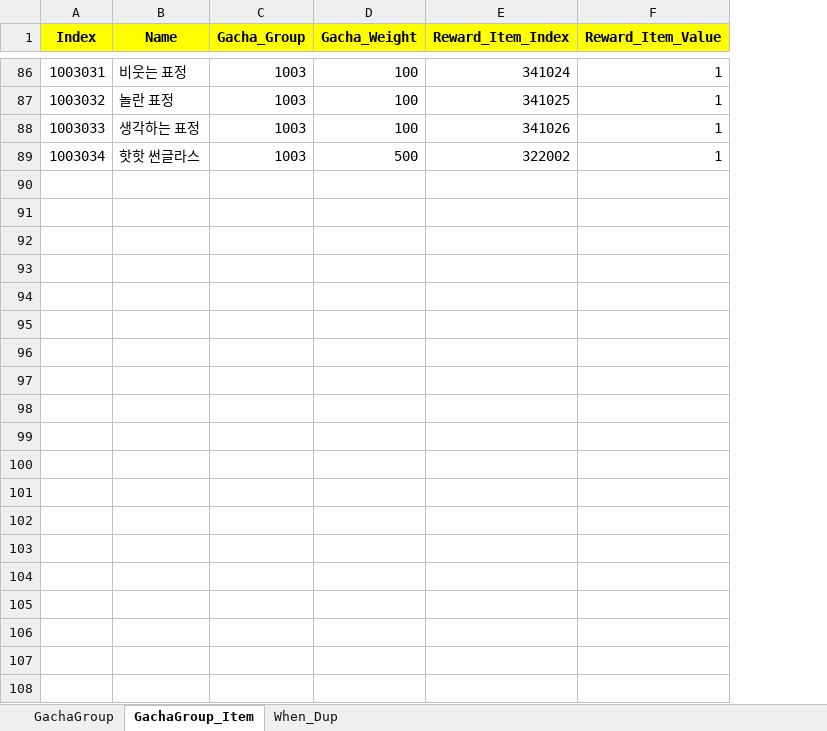
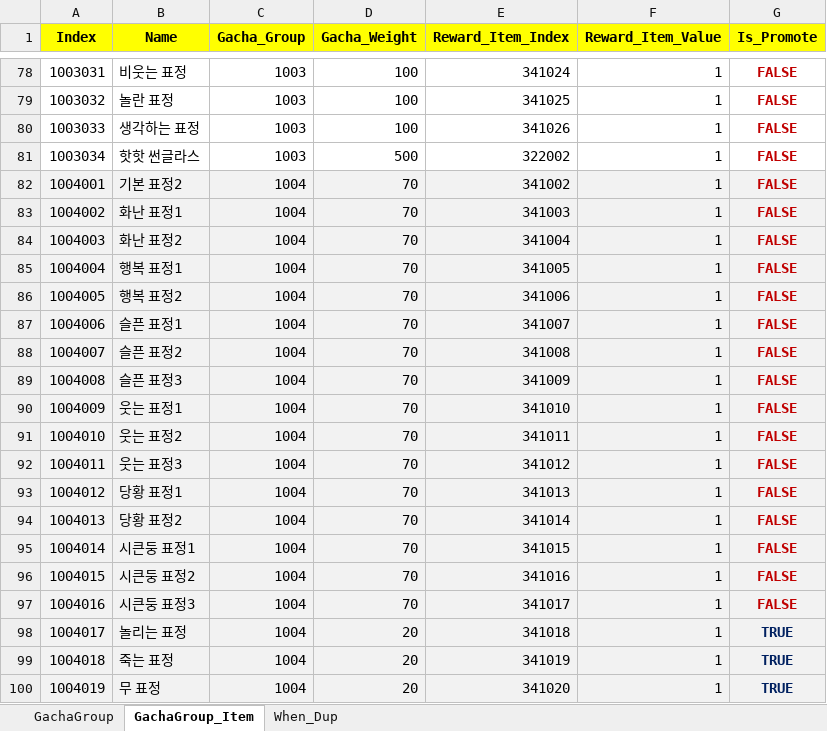
Before and after one commit to sadending82/FestivalTownProject, an Excel workbook: Client/Assets/11. GameData/Gacha.xlsx, sheet GachaGroup_Item, drawn as a sheet; only a part is shown, gaps mark what is left out; values as stored, in another font and other column widths than the file's, no borders; the diff covers the shown part only; the diff names each change by its address in the sheet, - before the commit and + after, or states it on an @@ line.

Commit message:
신규 가챠 추가 / 출현 확률, 리스트 조정 / 출현 아이템 노출여부 컬럼 추가
- 출현 아이템 조정
- 냥냥 이모트 가챠 추가
- 출현 아이템 노출여부 컬럼 추가

```diff
--- a/Client/Assets/11. GameData/Gacha.xlsx (sheet GachaGroup_Item)
+++ b/Client/Assets/11. GameData/Gacha.xlsx (sheet GachaGroup_Item)
+column G (Is_Promote), rows 78-81: all FALSE
+row 82: 1004001 | 기본 표정2 | 1004 | 70 | 341002 | 1 | FALSE
+row 83: 1004002 | 화난 표정1 | 1004 | 70 | 341003 | 1 | FALSE
+row 84: 1004003 | 화난 표정2 | 1004 | 70 | 341004 | 1 | FALSE
+row 85: 1004004 | 행복 표정1 | 1004 | 70 | 341005 | 1 | FALSE
+row 86: 1004005 | 행복 표정2 | 1004 | 70 | 341006 | 1 | FALSE
+row 87: 1004006 | 슬픈 표정1 | 1004 | 70 | 341007 | 1 | FALSE
+row 88: 1004007 | 슬픈 표정2 | 1004 | 70 | 341008 | 1 | FALSE
+row 89: 1004008 | 슬픈 표정3 | 1004 | 70 | 341009 | 1 | FALSE
+row 90: 1004009 | 웃는 표정1 | 1004 | 70 | 341010 | 1 | FALSE
+row 91: 1004010 | 웃는 표정2 | 1004 | 70 | 341011 | 1 | FALSE
+row 92: 1004011 | 웃는 표정3 | 1004 | 70 | 341012 | 1 | FALSE
+row 93: 1004012 | 당황 표정1 | 1004 | 70 | 341013 | 1 | FALSE
+row 94: 1004013 | 당황 표정2 | 1004 | 70 | 341014 | 1 | FALSE
+row 95: 1004014 | 시큰둥 표정1 | 1004 | 70 | 341015 | 1 | FALSE
+row 96: 1004015 | 시큰둥 표정2 | 1004 | 70 | 341016 | 1 | FALSE
+row 97: 1004016 | 시큰둥 표정3 | 1004 | 70 | 341017 | 1 | FALSE
+row 98: 1004017 | 놀리는 표정 | 1004 | 20 | 341018 | 1 | TRUE
+row 99: 1004018 | 죽는 표정 | 1004 | 20 | 341019 | 1 | TRUE
+row 100: 1004019 | 무 표정 | 1004 | 20 | 341020 | 1 | TRUE
```
Also changed, not shown: 37 added rows, 36 removed rows, 21 edited cells, cell formats and row numbers in column A elsewhere in this sheet, sheet GachaGroup.
